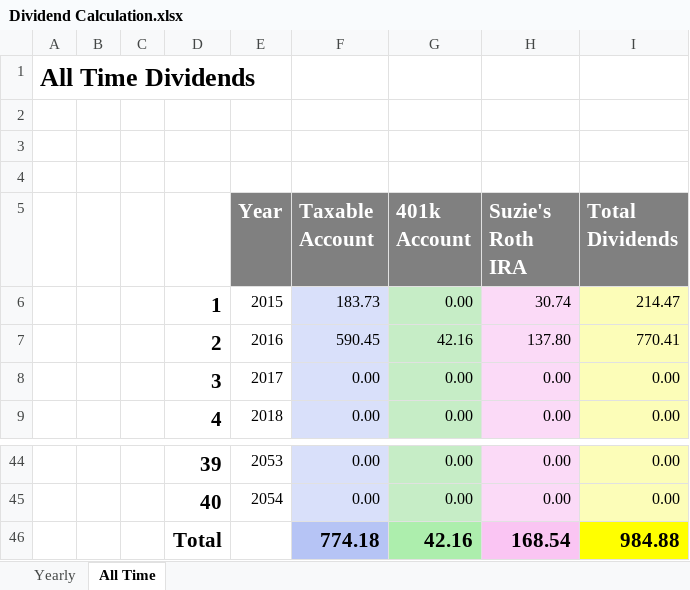
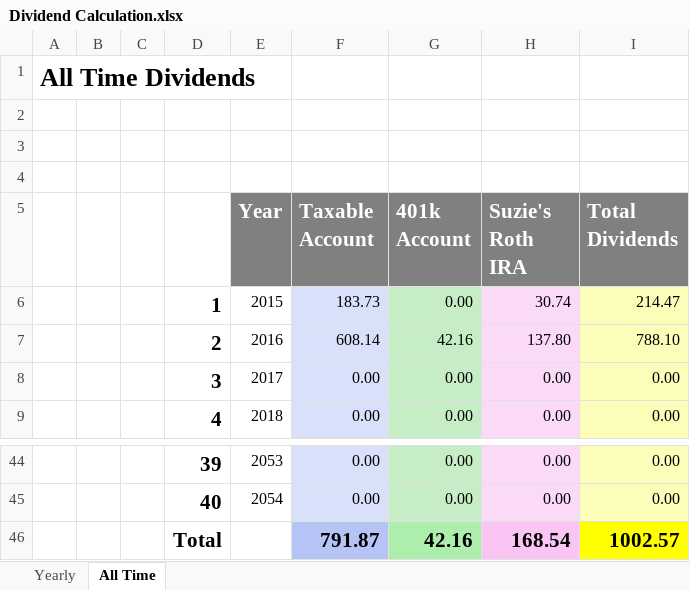
Before and after one commit to eplugplay/DividendLibertyCommercial, an Excel workbook: DividendLiberty/Dividend Calculation.xlsx, sheet All Time, drawn as a sheet; only a part is shown, gaps mark what is left out; values as stored, in another font and other column widths than the file's, no borders; the diff names each change by its address in the sheet, - before the commit and + after, or states it on an @@ line.

Commit message:
updated xlsx and xml.

```diff
--- a/DividendLiberty/Dividend Calculation.xlsx (sheet All Time)
+++ b/DividendLiberty/Dividend Calculation.xlsx (sheet All Time)
-F7 (Taxable Account): 590.45
+F7 (Taxable Account): 608.14
-I7 (Total Dividends): 770.41
+I7 (Total Dividends): 788.10
-F46 (Taxable Account): 774.18
+F46 (Taxable Account): 791.87
-I46 (Total Dividends): 984.88
+I46 (Total Dividends): 1002.57
```
Also changed, not shown: sheet Yearly, DividendLiberty/Taxable.xlsx, DividendLiberty/bin/Debug/Dividend Calculation.xlsx, 4 other files.
